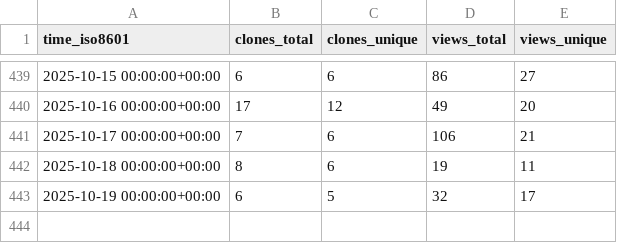
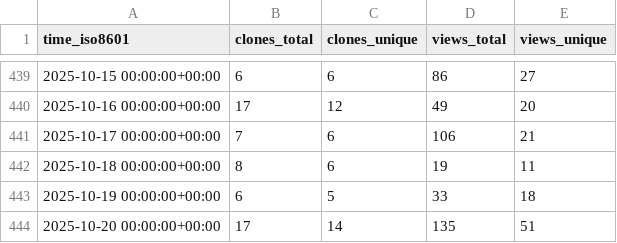
Before and after one commit to ServerlessLLM/ServerlessLLMStat, a CSV file: ServerlessLLM/ServerlessLLM/ghrs-data/views_clones_aggregate.csv, drawn as a sheet; only a part is shown, gaps mark what is left out.

```diff
--- a/ServerlessLLM/ServerlessLLM/ghrs-data/views_clones_aggregate.csv
+++ b/ServerlessLLM/ServerlessLLM/ghrs-data/views_clones_aggregate.csv
@@ -442,2 +442,3 @@ time_iso8601,clones_total,clones_unique,views_total,views_unique
 2025-10-18 00:00:00+00:00,8,6,19,11
-2025-10-19 00:00:00+00:00,6,5,32,17
+2025-10-19 00:00:00+00:00,6,5,33,18
+2025-10-20 00:00:00+00:00,17,14,135,51
```
Also changed, not shown: 1 other file.
